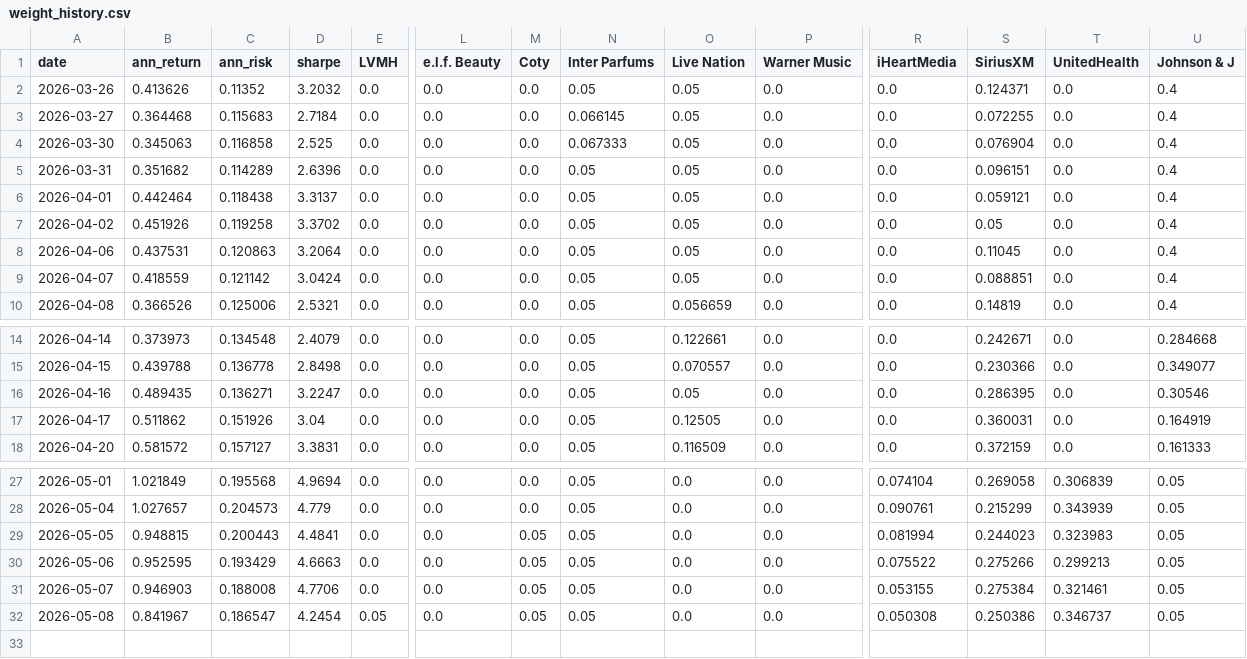
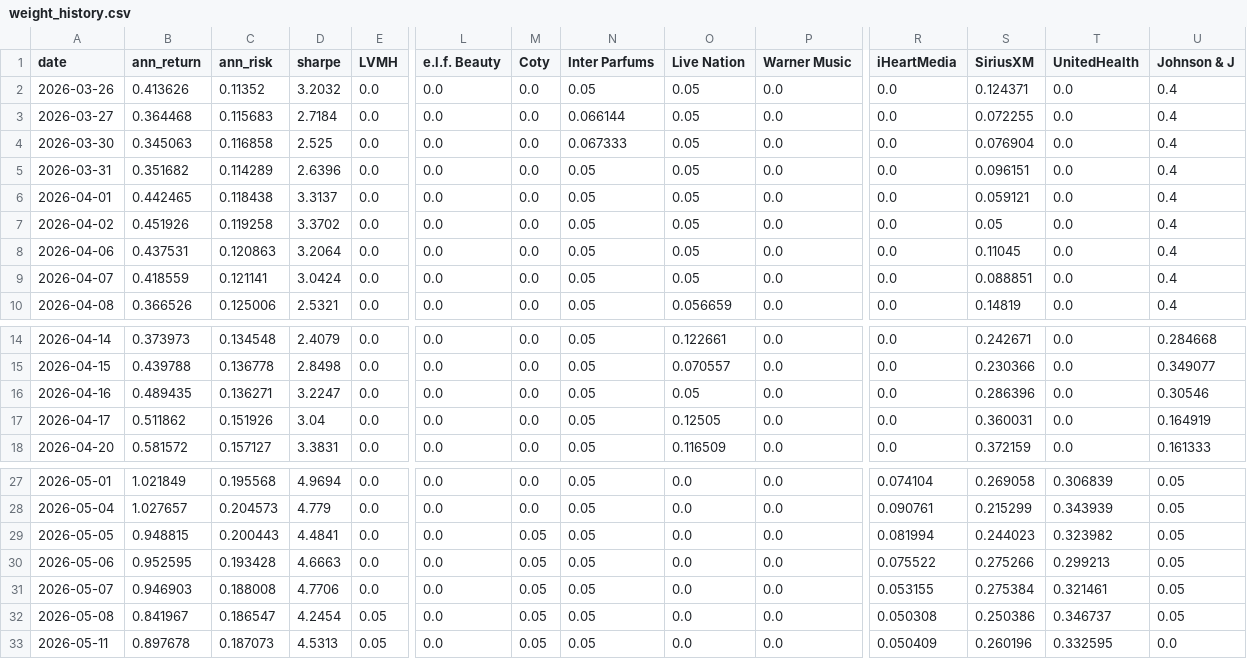
Before and after one commit to RamaAkach/OPIM-5641---Final-Project, a CSV file: results/weight_history.csv, drawn as a sheet; only a part is shown, gaps mark what is left out; rows hold the shown columns only; the diff names each change by its address in the sheet, - before the commit and + after, or states it on an @@ line.

```diff
--- a/results/weight_history.csv
+++ b/results/weight_history.csv
-N3 (Inter Parfums): 0.066145
+N3 (Inter Parfums): 0.066144
-B6 (ann_return): 0.442464
+B6 (ann_return): 0.442465
-C9 (ann_risk): 0.121142
+C9 (ann_risk): 0.121141
-S16 (SiriusXM): 0.286395
+S16 (SiriusXM): 0.286396
-T29 (UnitedHealth): 0.323983
+T29 (UnitedHealth): 0.323982
-C30 (ann_risk): 0.193429
+C30 (ann_risk): 0.193428
+row 33: 2026-05-11 | 0.897678 | 0.187073 | 4.5313 | 0.05 | 0.0 | 0.05 | 0.05 | 0.0 | 0.0 | 0.050409 | 0.260196 | 0.332595 | 0.0
```
Also changed, not shown: results/paper_trading.csv, 7 other files.
